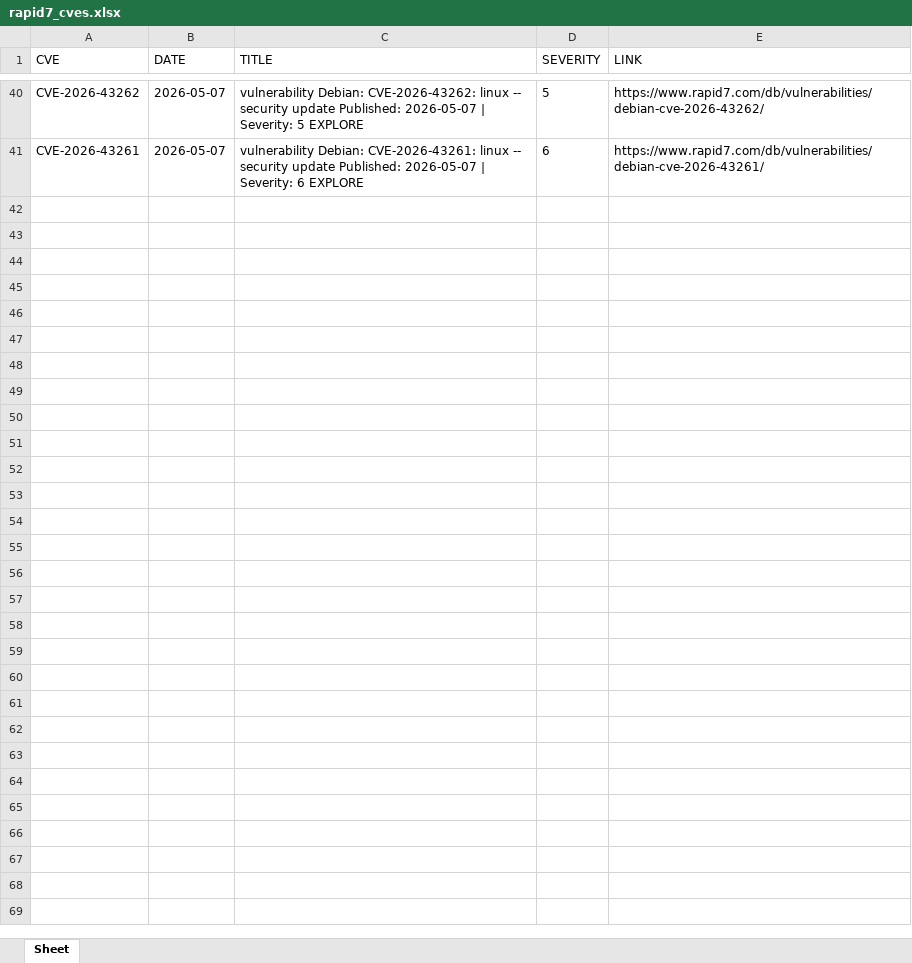
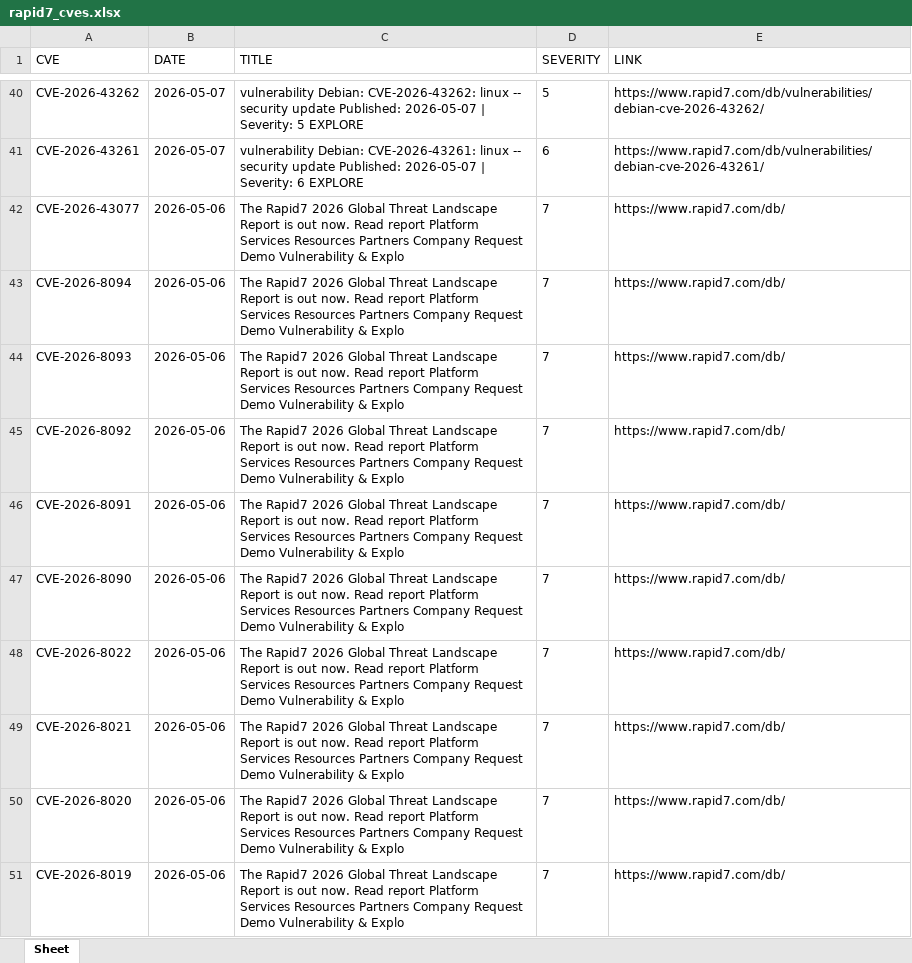
Before and after one commit to thanujbtech-lgtm/Rapid7_cve, an Excel workbook: rapid7_cves.xlsx, sheet Sheet, drawn as a sheet; only a part is shown, gaps mark what is left out; values as stored, in another font and other column widths than the file's, no borders; the diff covers the shown part only; the diff names each change by its address in the sheet, - before the commit and + after, or states it on an @@ line.

```diff
--- a/rapid7_cves.xlsx (sheet Sheet)
+++ b/rapid7_cves.xlsx (sheet Sheet)
+row 42: CVE-2026-43077 | 2026-05-06 | The Rapid7 2026 Global Threat Landscape Report is out now. Read report Platform Services Resources Partners Company Request Demo Vulnerability & Explo | 7 | https://www.rapid7.com/db/
+row 43: CVE-2026-8094 | 2026-05-06 | The Rapid7 2026 Global Threat Landscape Report is out now. Read report Platform Services Resources Partners Company Request Demo Vulnerability & Explo | 7 | https://www.rapid7.com/db/
+row 44: CVE-2026-8093 | 2026-05-06 | The Rapid7 2026 Global Threat Landscape Report is out now. Read report Platform Services Resources Partners Company Request Demo Vulnerability & Explo | 7 | https://www.rapid7.com/db/
+row 45: CVE-2026-8092 | 2026-05-06 | The Rapid7 2026 Global Threat Landscape Report is out now. Read report Platform Services Resources Partners Company Request Demo Vulnerability & Explo | 7 | https://www.rapid7.com/db/
+row 46: CVE-2026-8091 | 2026-05-06 | The Rapid7 2026 Global Threat Landscape Report is out now. Read report Platform Services Resources Partners Company Request Demo Vulnerability & Explo | 7 | https://www.rapid7.com/db/
+row 47: CVE-2026-8090 | 2026-05-06 | The Rapid7 2026 Global Threat Landscape Report is out now. Read report Platform Services Resources Partners Company Request Demo Vulnerability & Explo | 7 | https://www.rapid7.com/db/
+row 48: CVE-2026-8022 | 2026-05-06 | The Rapid7 2026 Global Threat Landscape Report is out now. Read report Platform Services Resources Partners Company Request Demo Vulnerability & Explo | 7 | https://www.rapid7.com/db/
+row 49: CVE-2026-8021 | 2026-05-06 | The Rapid7 2026 Global Threat Landscape Report is out now. Read report Platform Services Resources Partners Company Request Demo Vulnerability & Explo | 7 | https://www.rapid7.com/db/
+row 50: CVE-2026-8020 | 2026-05-06 | The Rapid7 2026 Global Threat Landscape Report is out now. Read report Platform Services Resources Partners Company Request Demo Vulnerability & Explo | 7 | https://www.rapid7.com/db/
+row 51: CVE-2026-8019 | 2026-05-06 | The Rapid7 2026 Global Threat Landscape Report is out now. Read report Platform Services Resources Partners Company Request Demo Vulnerability & Explo | 7 | https://www.rapid7.com/db/
```
Also changed, not shown: 30 added rows elsewhere in this sheet.
